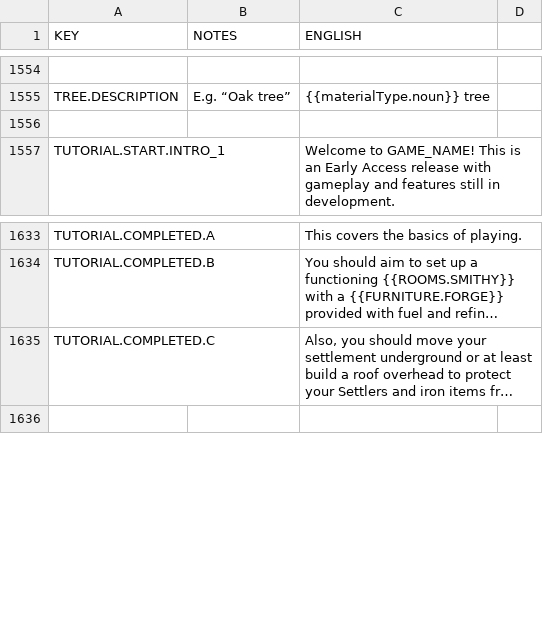
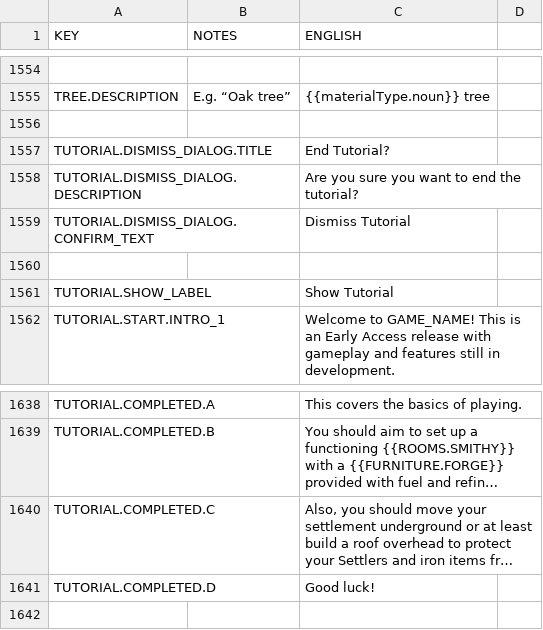
Before and after one commit to rossturner/mountaincore, a CSV file: core/mods/base/translations/translations.csv, drawn as a sheet; only a part is shown, gaps mark what is left out; long unchanged cells end in …; the diff names each change by its address in the sheet, - before the commit and + after, or states it on an @@ line.

```diff
--- a/core/mods/base/translations/translations.csv
+++ b/core/mods/base/translations/translations.csv
+row 1557: TUTORIAL.DISMISS_DIALOG.TITLE |  | End Tutorial?
+row 1558: TUTORIAL.DISMISS_DIALOG.DESCRIPTION |  | Are you sure you want to end the tutorial?
+row 1559: TUTORIAL.DISMISS_DIALOG.CONFIRM_TEXT |  | Dismiss Tutorial
+row 1560: (empty)
+row 1561: TUTORIAL.SHOW_LABEL |  | Show Tutorial
+row 1641: TUTORIAL.COMPLETED.D |  | Good luck!
```
Also changed, not shown: core/assets/translations/collated.csv, 21 other files.
